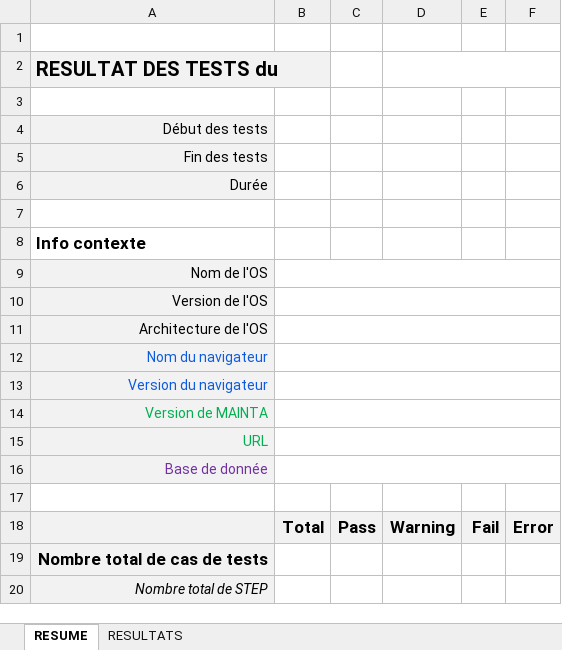
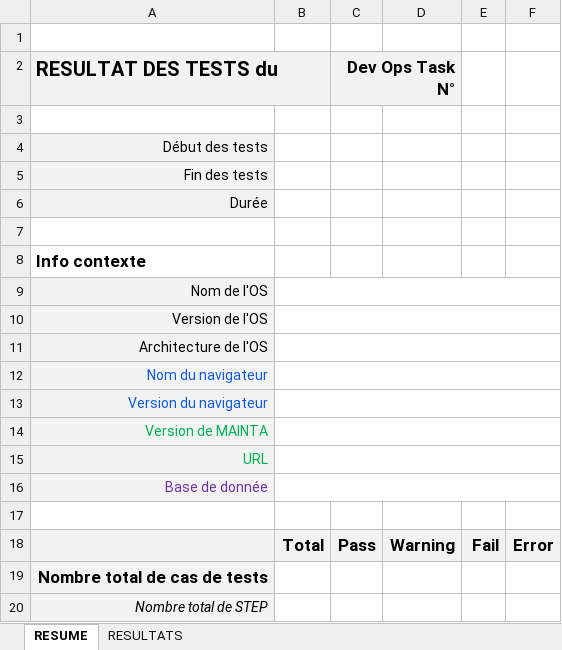
Before and after one commit to jmLafarge/MAINTA_TNR, an Excel workbook: TNR/MODELE_RESULTATS_TNR.xlsx, sheet RESUME, drawn as a sheet; values as stored, in another font and other column widths than the file's, no borders; the diff names each change by its address in the sheet, - before the commit and + after, or states it on an @@ line.

Commit message:
DevOps et desired capabilities
Ajout de desired capabilities de Chrome headless
Ajout de DEVOPS_TICKET_CREATION dans les properties
modif des liens des screenshot
Ajout du lien de la tache
Modif des info history et comment des Task et Bug

```diff
--- a/TNR/MODELE_RESULTATS_TNR.xlsx (sheet RESUME)
+++ b/TNR/MODELE_RESULTATS_TNR.xlsx (sheet RESUME)
-C2: (empty)
+C2: Dev Ops Task N°
-C2:D2 fill: none
+C2:D2 fill: #F2F2F2
+C2:D2 merged
-D2:F2 merged
```
Also changed, not shown: TNR/_TNRSequencer.xlsx, TNR_JDD/JDD.AD.DEP.xlsx, 16 other files.
